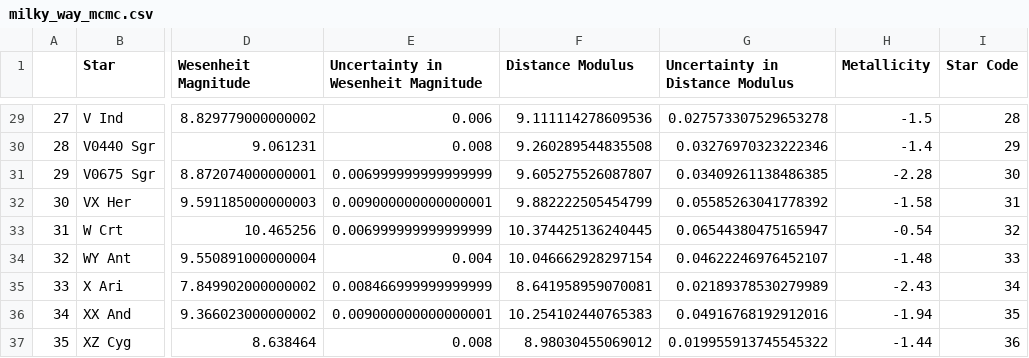
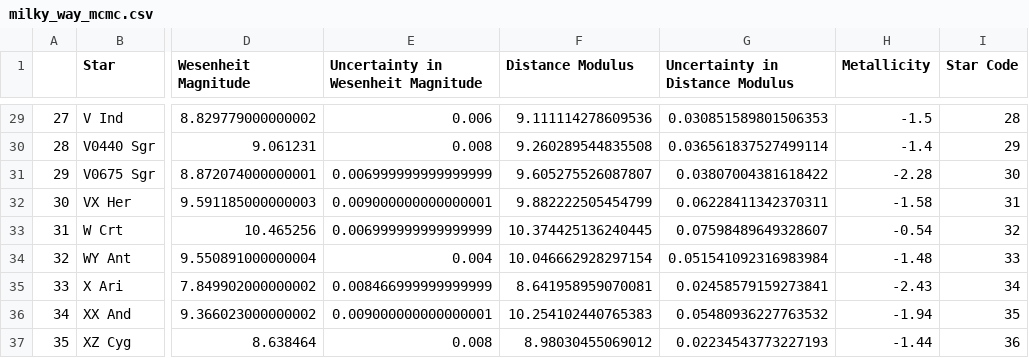
Before and after one commit to pranav-nagarajan/Variable-Stars, a CSV file: Monte Carlo/milky_way_mcmc.csv, drawn as a sheet; only a part is shown, gaps mark what is left out; the diff covers the shown part only; the diff names each change by its address in the sheet, - before the commit and + after, or states it on an @@ line.

```diff
--- a/Monte Carlo/milky_way_mcmc.csv
+++ b/Monte Carlo/milky_way_mcmc.csv
-G29 (Uncertainty in Distance Modulus): 0.027573307529653278
+G29 (Uncertainty in Distance Modulus): 0.030851589801506353
-G30 (Uncertainty in Distance Modulus): 0.03276970323222346
+G30 (Uncertainty in Distance Modulus): 0.036561837527499114
-G31 (Uncertainty in Distance Modulus): 0.03409261138486385
+G31 (Uncertainty in Distance Modulus): 0.03807004381618422
-G32 (Uncertainty in Distance Modulus): 0.05585263041778392
+G32 (Uncertainty in Distance Modulus): 0.06228411342370311
-G33 (Uncertainty in Distance Modulus): 0.06544380475165947
+G33 (Uncertainty in Distance Modulus): 0.07598489649328607
-G34 (Uncertainty in Distance Modulus): 0.04622246976452107
+G34 (Uncertainty in Distance Modulus): 0.051541092316983984
-G35 (Uncertainty in Distance Modulus): 0.02189378530279989
+G35 (Uncertainty in Distance Modulus): 0.02458579159273841
-G36 (Uncertainty in Distance Modulus): 0.04916768192912016
+G36 (Uncertainty in Distance Modulus): 0.05480936227763532
-G37 (Uncertainty in Distance Modulus): 0.019955913745545322
+G37 (Uncertainty in Distance Modulus): 0.02234543773227193
```
Also changed, not shown: 27 edited cells elsewhere in this file, Milky Way/milky_way_rrl.csv, 1 other file.
